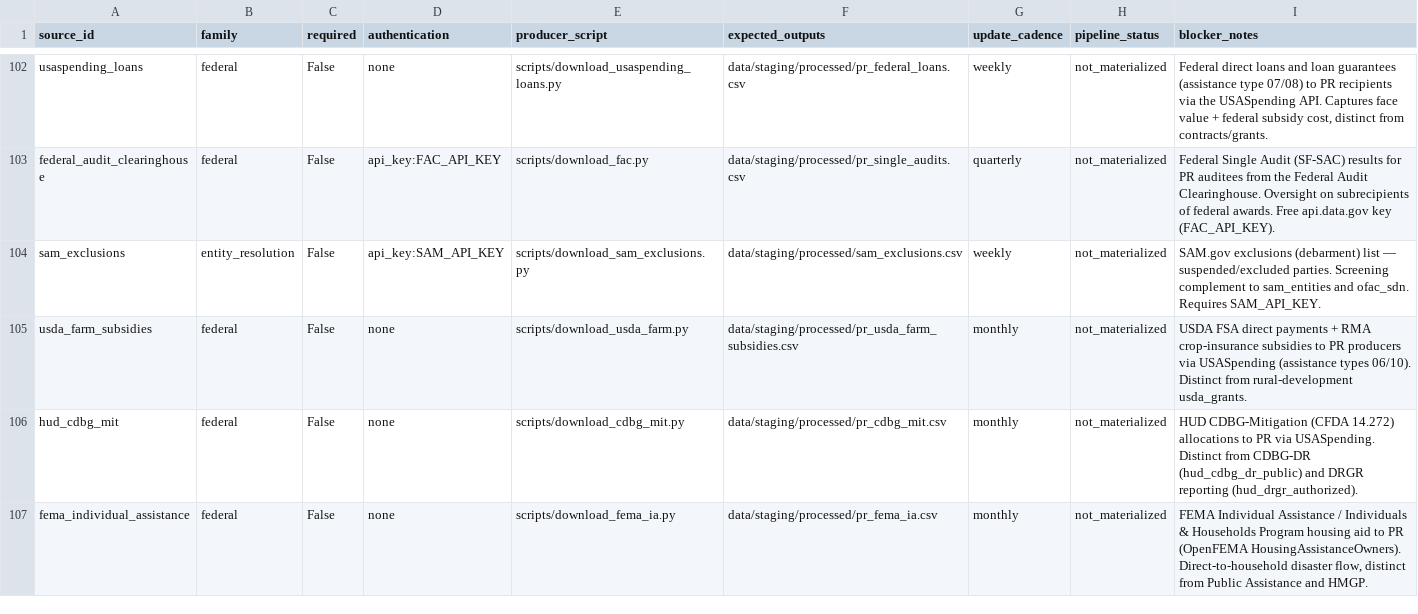
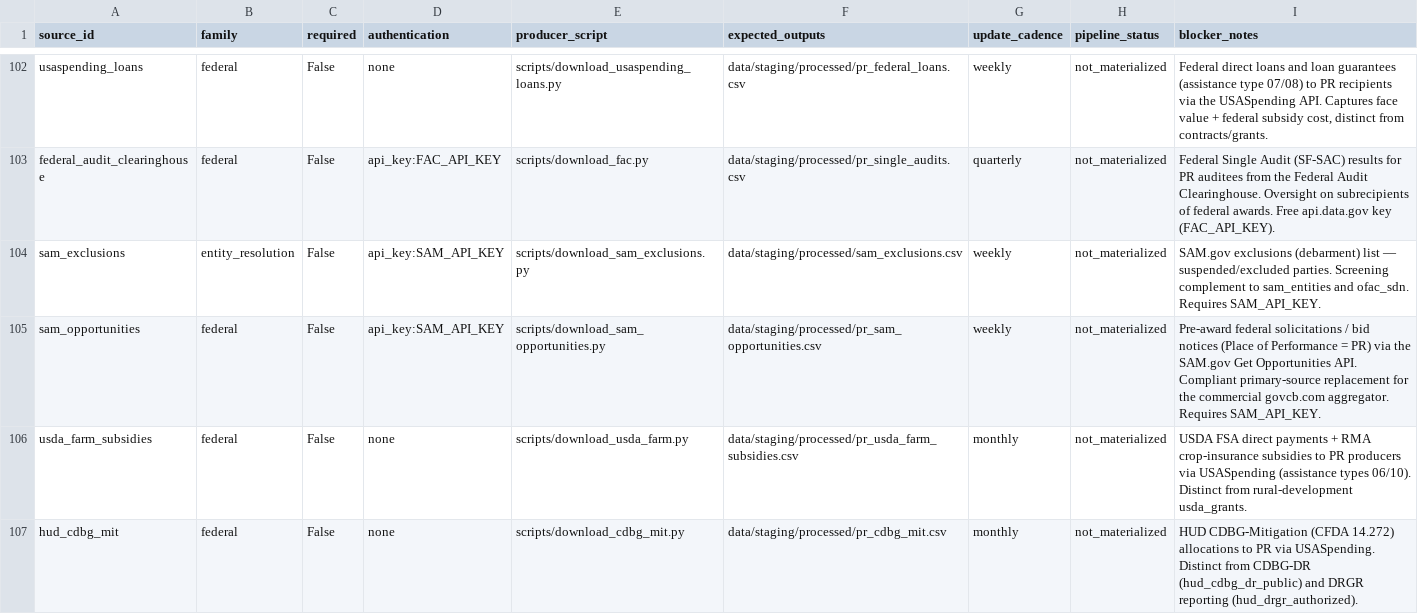
Before and after one commit to jotaele44/Contract-Sweeper, a CSV file: reports/source_registry_status.csv, drawn as a sheet; only a part is shown, gaps mark what is left out; the shorter side is filled out with more unchanged rows; the diff names each change by its address in the sheet, - before the commit and + after, or states it on an @@ line.

```diff
--- a/reports/source_registry_status.csv
+++ b/reports/source_registry_status.csv
+row 105: sam_opportunities | federal | False | api_key:SAM_API_KEY | scripts/download_sam_opportunities.py | data/staging/processed/pr_sam_opportunities.csv | weekly | not_materialized | Pre-award federal solicitations / bid notices (Place of Performance = PR) via the SAM.gov Get Opportunities API. Compliant primary-source replacement for the commercial govcb.com aggregator. Requires SAM_API_KEY.
```
Also changed, not shown: reports/gap_analysis_report.csv, reports/source_recovery_matrix.csv, 3 other files.
